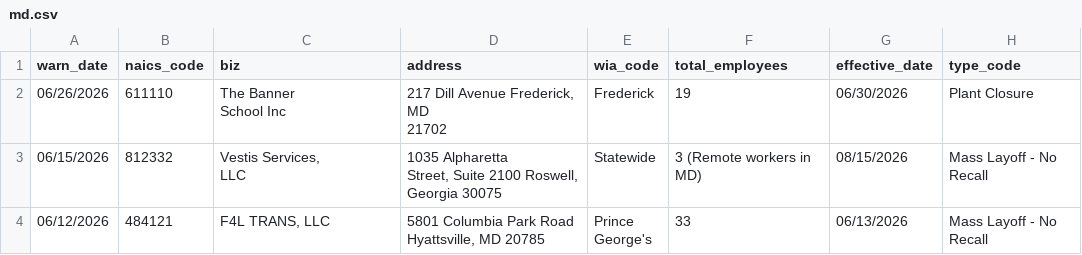
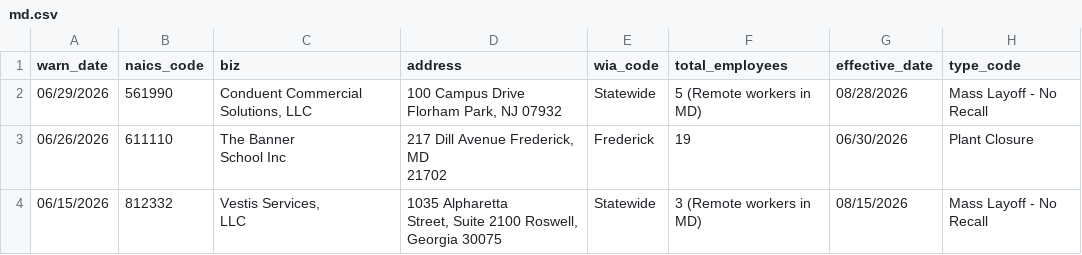
Before and after one commit to MohitPanpaliya/New-Repo, a CSV file: data/md.csv, drawn as a sheet; only a part is shown; the shorter side is filled out with more unchanged rows.

```diff
--- a/data/md.csv
+++ b/data/md.csv
@@ -1,2 +1,4 @@
 warn_date,naics_code,biz,address,wia_code,total_employees,effective_date,type_code
+06/29/2026,561990,"Conduent Commercial Solutions, LLC","100 Campus Drive
+Florham Park, NJ 07932",Statewide,5 (Remote workers in MD),08/28/2026,Mass Layoff - No Recall
 06/26/2026,611110,"The Banner
```
